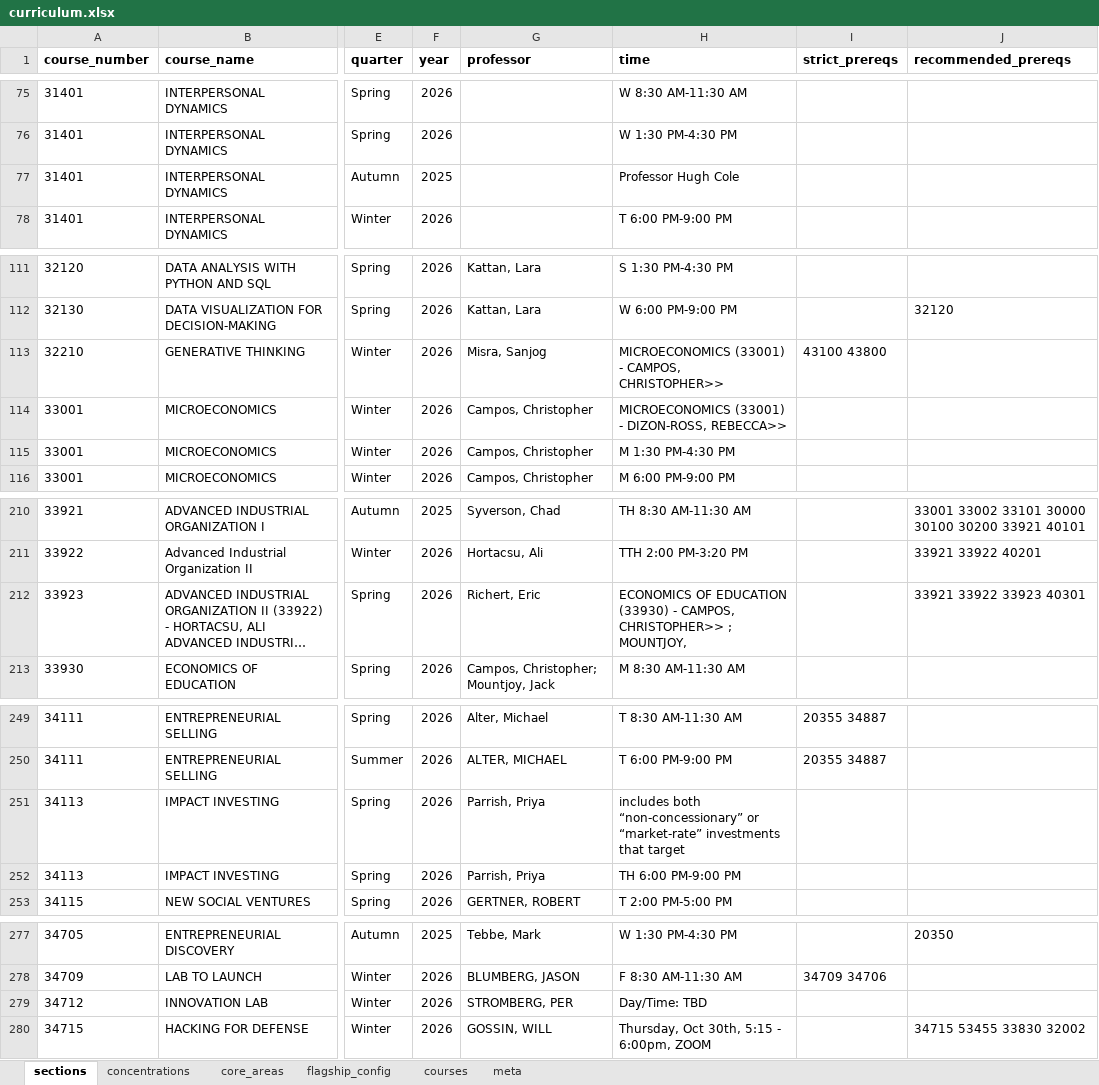
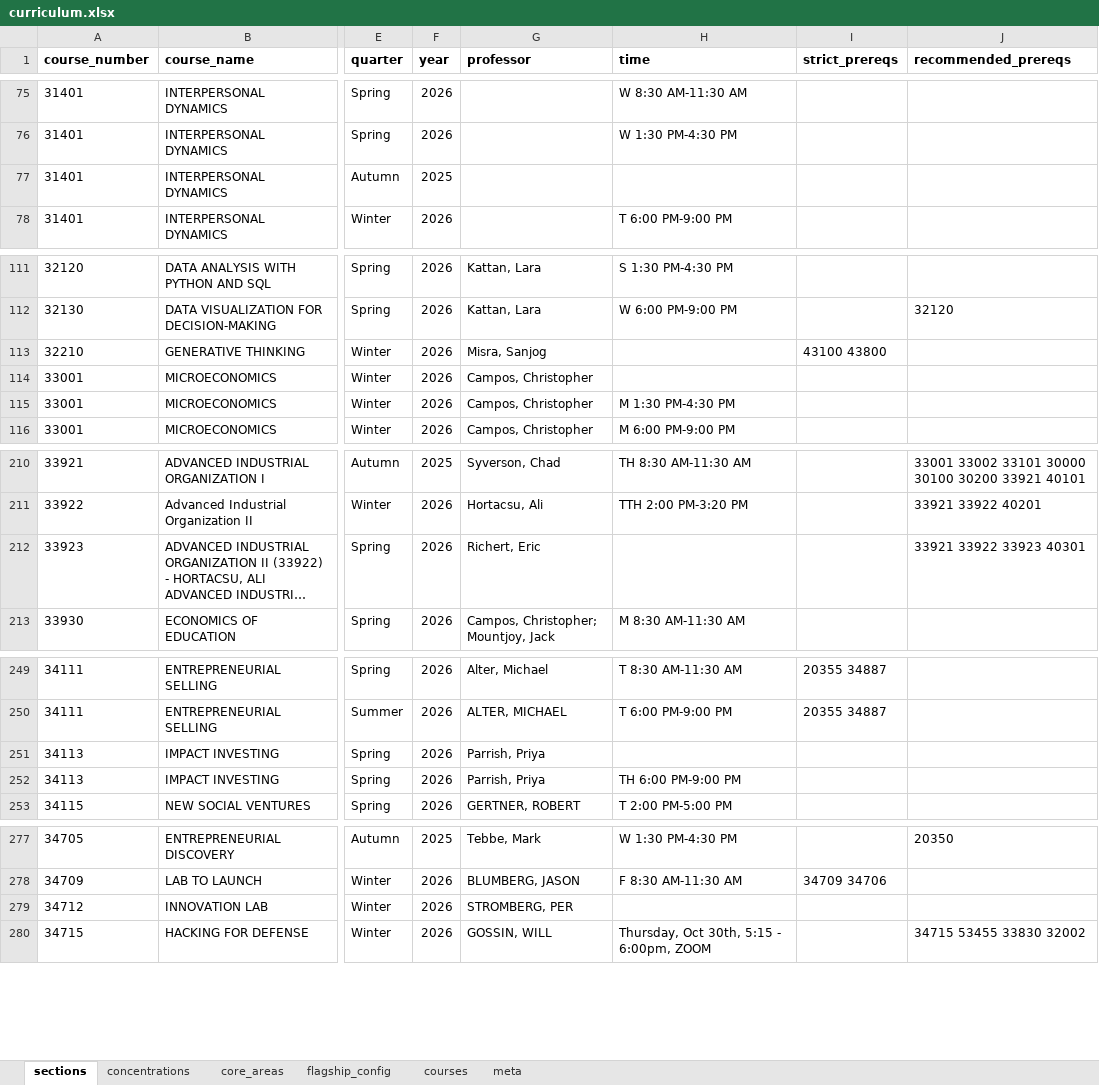
Before and after one commit to carlossuarezprd/curriculum_optimizer, an Excel workbook: build/curriculum.xlsx, sheet sections, drawn as a sheet; only a part is shown, gaps mark what is left out; long unchanged cells end in …; values as stored, in another font and other column widths than the file's, no borders; the diff covers the shown part only; the diff names each change by its address in the sheet, - before the commit and + after, or states it on an @@ line.

```diff
--- a/build/curriculum.xlsx (sheet sections)
+++ b/build/curriculum.xlsx (sheet sections)
-H77 (time): Professor Hugh Cole
+H77 (time): (empty)
-H113 (time): MICROECONOMICS (33001) - CAMPOS, CHRISTOPHER>>
+H113 (time): (empty)
-H114 (time): MICROECONOMICS (33001) - DIZON-ROSS, REBECCA>>
+H114 (time): (empty)
-H212 (time): ECONOMICS OF EDUCATION (33930) - CAMPOS, CHRISTOPHER>> ; MOUNTJOY,
+H212 (time): (empty)
-H251 (time): includes both “non-concessionary” or “market-rate” investments that target
+H251 (time): (empty)
-H279 (time): Day/Time: TBD
+H279 (time): (empty)
```
Also changed, not shown: 9 edited cells elsewhere in this sheet, 16 other files.
